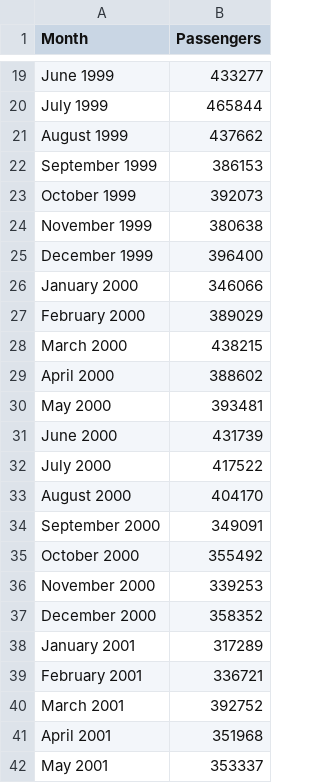
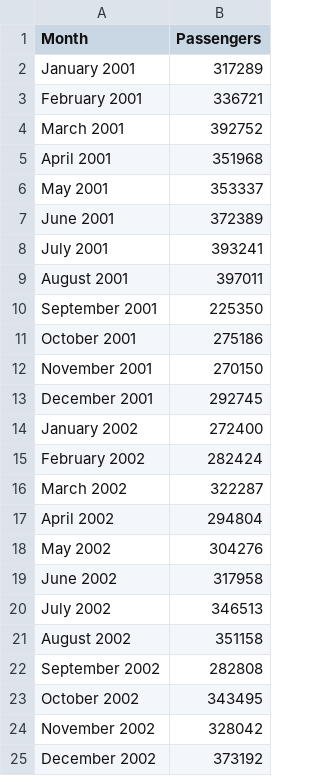
Before and after one commit to caz2114/datavis-hw5, a CSV file: data/monthly_passengers.csv, drawn as a sheet; only a part is shown, gaps mark what is left out; the shorter side is filled out with more unchanged rows; the diff covers the shown part only; the diff names each change by its address in the sheet, - before the commit and + after, or states it on an @@ line.

Commit message:
2001 to 2004

```diff
--- a/data/monthly_passengers.csv
+++ b/data/monthly_passengers.csv
-row 19: June 1999 | 433277
-row 20: July 1999 | 465844
-row 21: August 1999 | 437662
-row 22: September 1999 | 386153
-row 23: October 1999 | 392073
-row 24: November 1999 | 380638
-row 25: December 1999 | 396400
-row 26: January 2000 | 346066
-row 27: February 2000 | 389029
-row 28: March 2000 | 438215
-row 29: April 2000 | 388602
-row 30: May 2000 | 393481
-row 31: June 2000 | 431739
-row 32: July 2000 | 417522
-row 33: August 2000 | 404170
-row 34: September 2000 | 349091
-row 35: October 2000 | 355492
-row 36: November 2000 | 339253
-row 37: December 2000 | 358352
```
Also changed, not shown: 17 removed rows elsewhere in this file.
